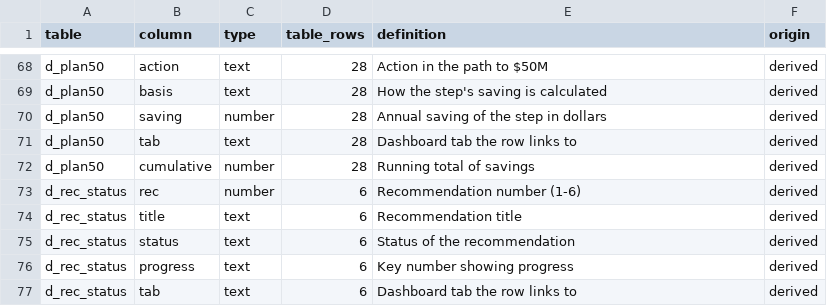
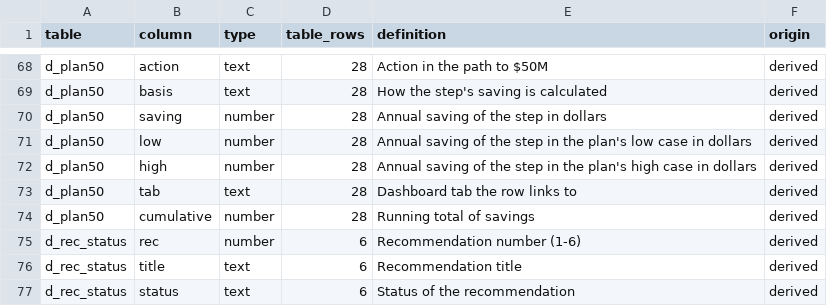
Before and after one commit to EVO3-Ecosystem/gmi-savings-tracker, a CSV file: docs/schemas/dashboard_columns.csv, drawn as a sheet; only a part is shown, gaps mark what is left out; the shorter side is filled out with more unchanged rows.

```diff
--- a/docs/schemas/dashboard_columns.csv
+++ b/docs/schemas/dashboard_columns.csv
@@ -70,2 +70,4 @@ d_plan50,basis,text,28,How the step's saving is calculated,derived
 d_plan50,saving,number,28,Annual saving of the step in dollars,derived
+d_plan50,low,number,28,Annual saving of the step in the plan's low case in dollars,derived
+d_plan50,high,number,28,Annual saving of the step in the plan's high case in dollars,derived
 d_plan50,tab,text,28,Dashboard tab the row links to,derived
```
Also changed, not shown: docs/schemas/source_columns.csv, docs/schemas/warehouse_columns.csv, 12 other files.
